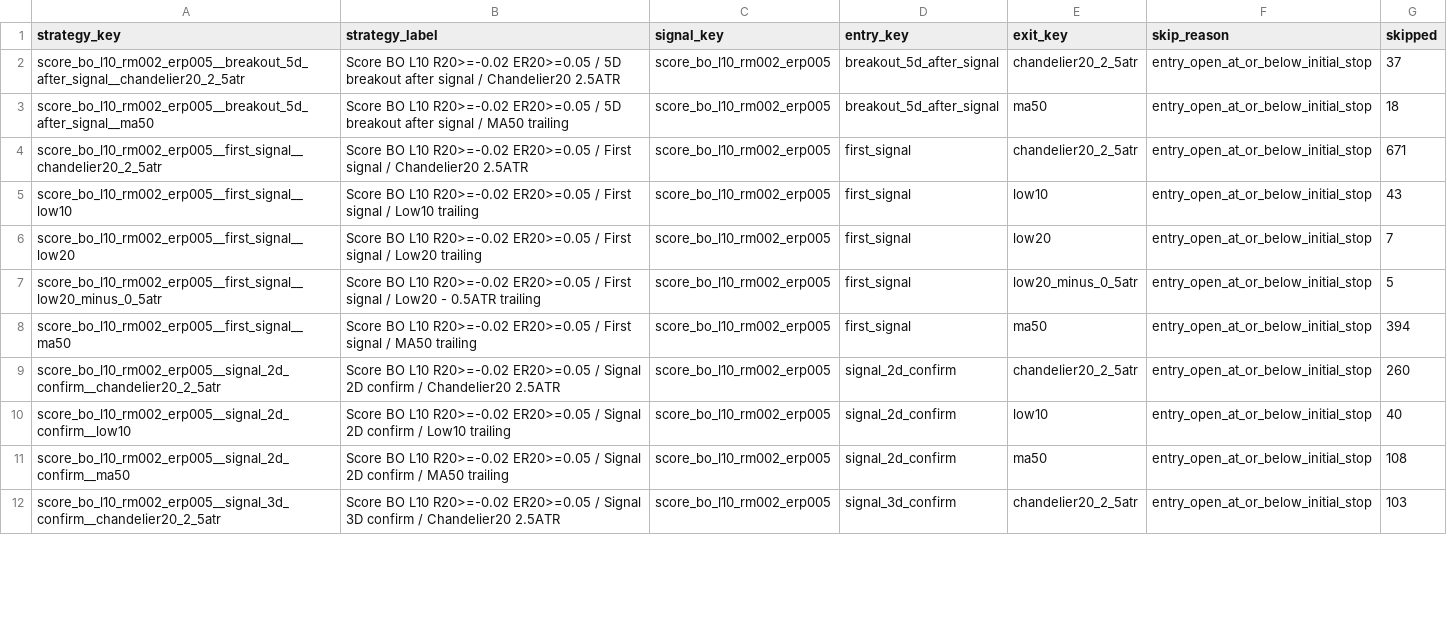
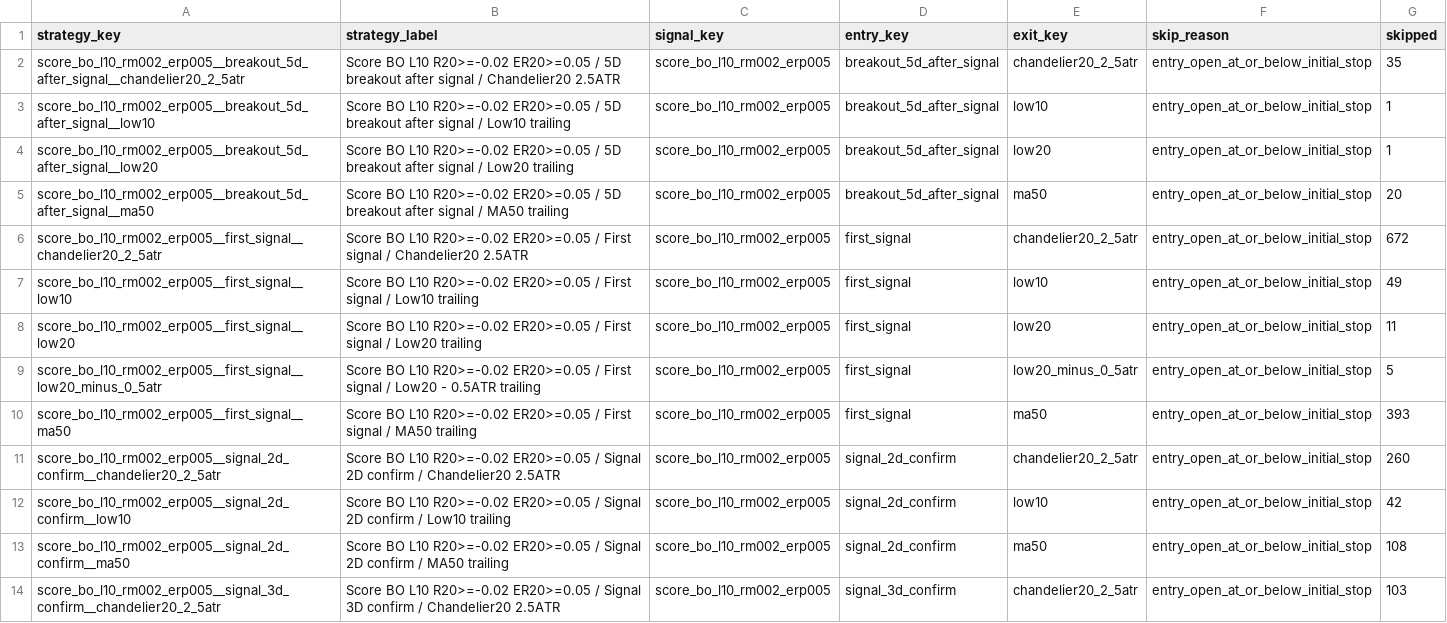
Before and after one commit to goodyyj617/trend-energy-etf-scanner, a CSV file: docs/data/backtest_skipped_summary.csv, drawn as a sheet; only a part is shown; the diff covers the shown part only.

```diff
--- a/docs/data/backtest_skipped_summary.csv
+++ b/docs/data/backtest_skipped_summary.csv
@@ -1,11 +1,13 @@
 strategy_key,strategy_label,signal_key,entry_key,exit_key,skip_reason,skipped
-score_bo_l10_rm002_erp005__breakout_5d_after_signal__chandelier20_2_5atr,Score BO L10 R20>=-0.02 ER20>=0.05 / 5D breakout after signal / Chandelier20 2.5ATR,score_bo_l10_rm002_erp005,breakout_5d_after_signal,chandelier20_2_5atr,entry_open_at_or_below_initial_stop,37
-score_bo_l10_rm002_erp005__breakout_5d_after_signal__ma50,Score BO L10 R20>=-0.02 ER20>=0.05 / 5D breakout after signal / MA50 trailing,score_bo_l10_rm002_erp005,breakout_5d_after_signal,ma50,entry_open_at_or_below_initial_stop,18
-score_bo_l10_rm002_erp005__first_signal__chandelier20_2_5atr,Score BO L10 R20>=-0.02 ER20>=0.05 / First signal / Chandelier20 2.5ATR,score_bo_l10_rm002_erp005,first_signal,chandelier20_2_5atr,entry_open_at_or_below_initial_stop,671
-score_bo_l10_rm002_erp005__first_signal__low10,Score BO L10 R20>=-0.02 ER20>=0.05 / First signal / Low10 trailing,score_bo_l10_rm002_erp005,first_signal,low10,entry_open_at_or_below_initial_stop,43
-score_bo_l10_rm002_erp005__first_signal__low20,Score BO L10 R20>=-0.02 ER20>=0.05 / First signal / Low20 trailing,score_bo_l10_rm002_erp005,first_signal,low20,entry_open_at_or_below_initial_stop,7
+score_bo_l10_rm002_erp005__breakout_5d_after_signal__chandelier20_2_5atr,Score BO L10 R20>=-0.02 ER20>=0.05 / 5D breakout after signal / Chandelier20 2.5ATR,score_bo_l10_rm002_erp005,breakout_5d_after_signal,chandelier20_2_5atr,entry_open_at_or_below_initial_stop,35
+score_bo_l10_rm002_erp005__breakout_5d_after_signal__low10,Score BO L10 R20>=-0.02 ER20>=0.05 / 5D breakout after signal / Low10 trailing,score_bo_l10_rm002_erp005,breakout_5d_after_signal,low10,entry_open_at_or_below_initial_stop,1
+score_bo_l10_rm002_erp005__breakout_5d_after_signal__low20,Score BO L10 R20>=-0.02 ER20>=0.05 / 5D breakout after signal / Low20 trailing,score_bo_l10_rm002_erp005,breakout_5d_after_signal,low20,entry_open_at_or_below_initial_stop,1
+score_bo_l10_rm002_erp005__breakout_5d_after_signal__ma50,Score BO L10 R20>=-0.02 ER20>=0.05 / 5D breakout after signal / MA50 trailing,score_bo_l10_rm002_erp005,breakout_5d_after_signal,ma50,entry_open_at_or_below_initial_stop,20
+score_bo_l10_rm002_erp005__first_signal__chandelier20_2_5atr,Score BO L10 R20>=-0.02 ER20>=0.05 / First signal / Chandelier20 2.5ATR,score_bo_l10_rm002_erp005,first_signal,chandelier20_2_5atr,entry_open_at_or_below_initial_stop,672
+score_bo_l10_rm002_erp005__first_signal__low10,Score BO L10 R20>=-0.02 ER20>=0.05 / First signal / Low10 trailing,score_bo_l10_rm002_erp005,first_signal,low10,entry_open_at_or_below_initial_stop,49
+score_bo_l10_rm002_erp005__first_signal__low20,Score BO L10 R20>=-0.02 ER20>=0.05 / First signal / Low20 trailing,score_bo_l10_rm002_erp005,first_signal,low20,entry_open_at_or_below_initial_stop,11
 score_bo_l10_rm002_erp005__first_signal__low20_minus_0_5atr,Score BO L10 R20>=-0.02 ER20>=0.05 / First signal / Low20 - 0.5ATR trailing,score_bo_l10_rm002_erp005,first_signal,low20_minus_0_5atr,entry_open_at_or_below_initial_stop,5
-score_bo_l10_rm002_erp005__first_signal__ma50,Score BO L10 R20>=-0.02 ER20>=0.05 / First signal / MA50 trailing,score_bo_l10_rm002_erp005,first_signal,ma50,entry_open_at_or_below_initial_stop,394
+score_bo_l10_rm002_erp005__first_signal__ma50,Score BO L10 R20>=-0.02 ER20>=0.05 / First signal / MA50 trailing,score_bo_l10_rm002_erp005,first_signal,ma50,entry_open_at_or_below_initial_stop,393
 score_bo_l10_rm002_erp005__signal_2d_confirm__chandelier20_2_5atr,Score BO L10 R20>=-0.02 ER20>=0.05 / Signal 2D confirm / Chandelier20 2.5ATR,score_bo_l10_rm002_erp005,signal_2d_confirm,chandelier20_2_5atr,entry_open_at_or_below_initial_stop,260
-score_bo_l10_rm002_erp005__signal_2d_confirm__low10,Score BO L10 R20>=-0.02 ER20>=0.05 / Signal 2D confirm / Low10 trailing,score_bo_l10_rm002_erp005,signal_2d_confirm,low10,entry_open_at_or_below_initial_stop,40
+score_bo_l10_rm002_erp005__signal_2d_confirm__low10,Score BO L10 R20>=-0.02 ER20>=0.05 / Signal 2D confirm / Low10 trailing,score_bo_l10_rm002_erp005,signal_2d_confirm,low10,entry_open_at_or_below_initial_stop,42
 score_bo_l10_rm002_erp005__signal_2d_confirm__ma50,Score BO L10 R20>=-0.02 ER20>=0.05 / Signal 2D confirm / MA50 trailing,score_bo_l10_rm002_erp005,signal_2d_confirm,ma50,entry_open_at_or_below_initial_stop,108
```
Also changed, not shown: 8 added rows and 101 edited cells elsewhere in this file, docs/data/backtest_portfolio_strategy_summary.csv, docs/data/backtest_recent_trades.csv, 49 other files.
